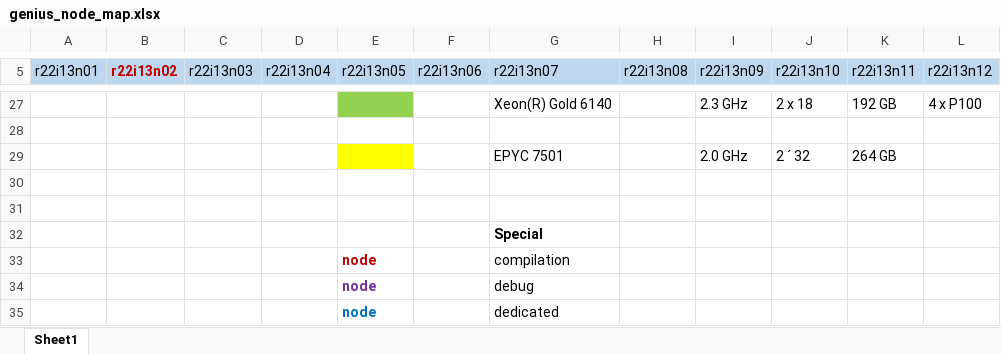
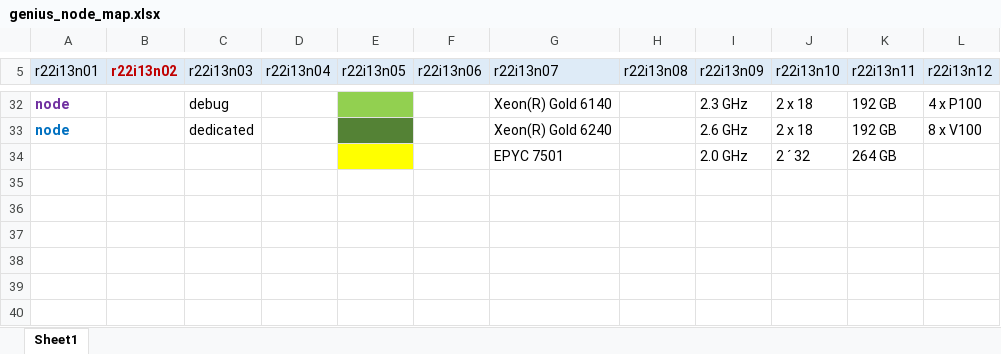
Before and after one commit to hpcleuven/VscDocumentation, an Excel workbook: source/leuven/tier2_hardware/genius_hardware/genius_node_map.xlsx, sheet Sheet1, drawn as a sheet; only a part is shown, gaps mark what is left out; values as stored, in another font and other column widths than the file's, no borders; removed rows and columns are numbered as before the commit, all else as after; the diff covers the shown part only; the diff names each change by its address in the sheet, - before the commit and + after, or states it on an @@ line.

Commit message:
adding info on cascadelake nodes

```diff
--- a/source/leuven/tier2_hardware/genius_hardware/genius_node_map.xlsx (sheet Sheet1)
+++ b/source/leuven/tier2_hardware/genius_hardware/genius_node_map.xlsx (sheet Sheet1)
-A5:L5 fill: #BDD7EE
+A5:L5 fill: #DEEBF7
-A32 (r22i13n01): (empty)
+A32 (r22i13n01): node
-C32 (r22i13n03): (empty)
+C32 (r22i13n03): debug
-row 33: (empty)
+row 33: node |  | dedicated |  |  |  | Xeon(R) Gold 6240 |  | 2.6 GHz | 2 x 18 | 192 GB | 8 x V100
-E33 fill: none
+E33 fill: #548235
-row 30: (empty)
-row 31: (empty)
-row 32:  |  |  |  |  |  | Special
-row 33:  |  |  |  | node |  | compilation
-row 34:  |  |  |  | node |  | debug
-row 35:  |  |  |  | node |  | dedicated
```
Also changed, not shown: 10 added rows, 5 removed rows, 18 edited cells and cell formats elsewhere in this sheet, 2 other files.
